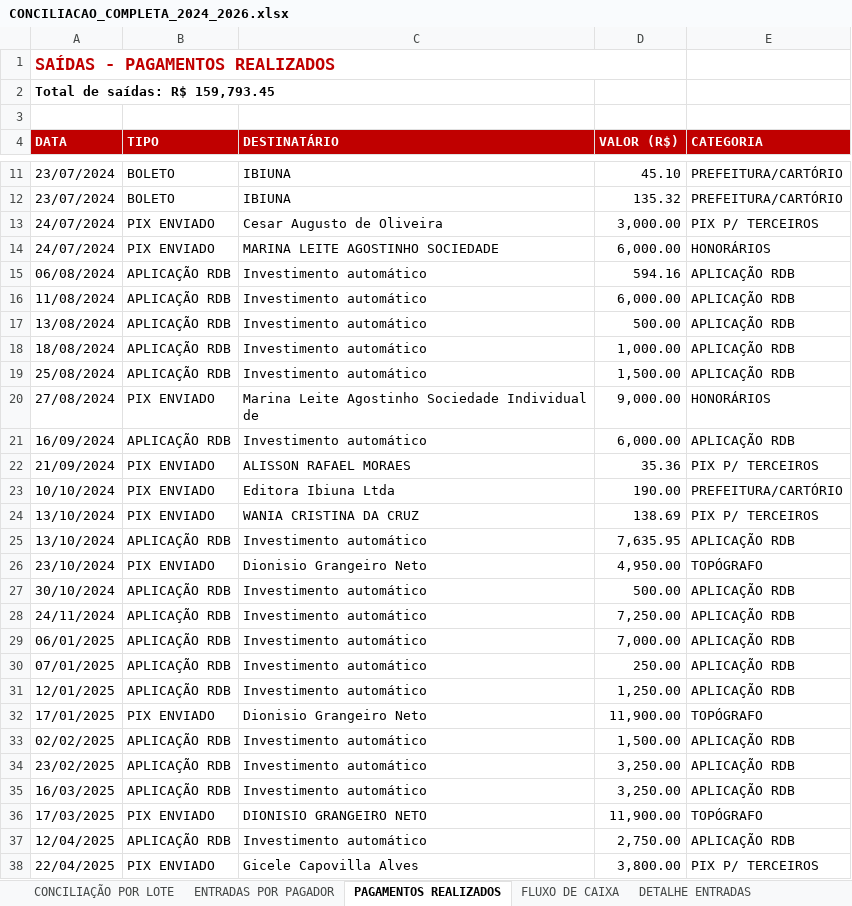
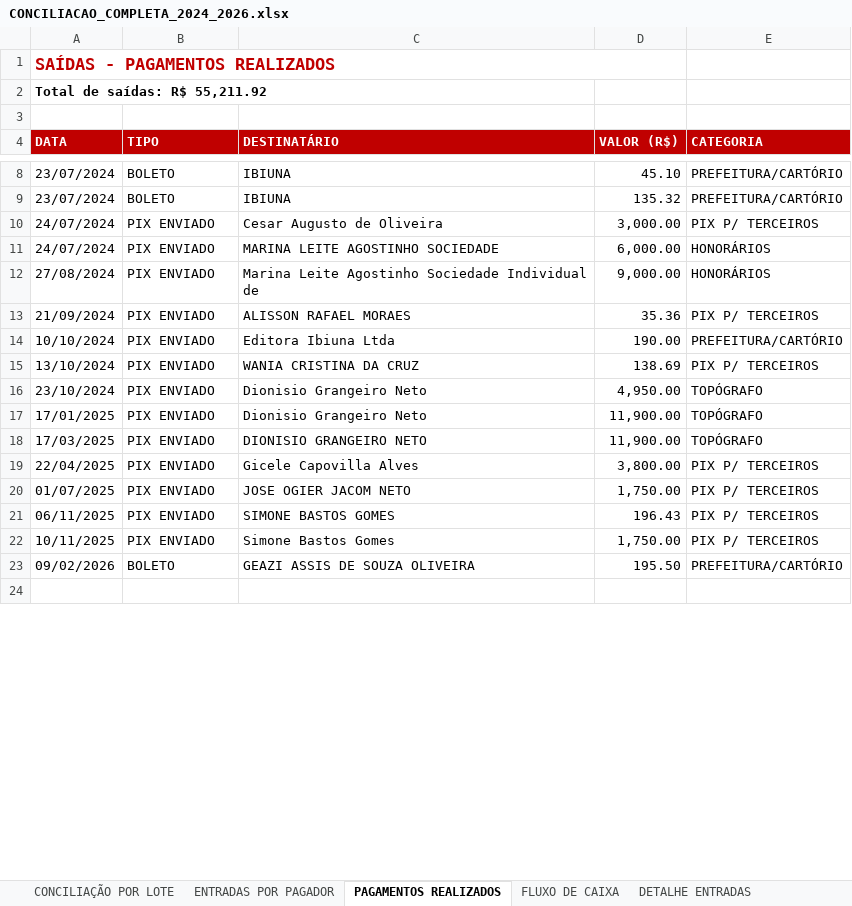
Before and after one commit to waniaccruz-bit/WANIA-CRUZ-REPOSITORIO, an Excel workbook: CONCILIACAO_COMPLETA_2024_2026.xlsx, sheet PAGAMENTOS REALIZADOS, drawn as a sheet; only a part is shown, gaps mark what is left out; the shorter side is filled out with more unchanged rows; values as stored, in another font and other column widths than the file's, no borders; the diff covers the shown part only; the diff names each change by its address in the sheet, - before the commit and + after, or states it on an @@ line.

```diff
--- a/CONCILIACAO_COMPLETA_2024_2026.xlsx (sheet PAGAMENTOS REALIZADOS)
+++ b/CONCILIACAO_COMPLETA_2024_2026.xlsx (sheet PAGAMENTOS REALIZADOS)
-A2 (DATA): Total de saídas: R$ 159,793.45
+A2 (DATA): Total de saídas: R$ 55,211.92
-row 15: 06/08/2024 | APLICAÇÃO RDB | Investimento automático | 594.16 | APLICAÇÃO RDB
-row 16: 11/08/2024 | APLICAÇÃO RDB | Investimento automático | 6,000.00 | APLICAÇÃO RDB
-row 17: 13/08/2024 | APLICAÇÃO RDB | Investimento automático | 500.00 | APLICAÇÃO RDB
-row 18: 18/08/2024 | APLICAÇÃO RDB | Investimento automático | 1,000.00 | APLICAÇÃO RDB
-row 19: 25/08/2024 | APLICAÇÃO RDB | Investimento automático | 1,500.00 | APLICAÇÃO RDB
-row 21: 16/09/2024 | APLICAÇÃO RDB | Investimento automático | 6,000.00 | APLICAÇÃO RDB
-row 25: 13/10/2024 | APLICAÇÃO RDB | Investimento automático | 7,635.95 | APLICAÇÃO RDB
-row 27: 30/10/2024 | APLICAÇÃO RDB | Investimento automático | 500.00 | APLICAÇÃO RDB
-row 28: 24/11/2024 | APLICAÇÃO RDB | Investimento automático | 7,250.00 | APLICAÇÃO RDB
-row 29: 06/01/2025 | APLICAÇÃO RDB | Investimento automático | 7,000.00 | APLICAÇÃO RDB
-row 30: 07/01/2025 | APLICAÇÃO RDB | Investimento automático | 250.00 | APLICAÇÃO RDB
-row 31: 12/01/2025 | APLICAÇÃO RDB | Investimento automático | 1,250.00 | APLICAÇÃO RDB
-row 33: 02/02/2025 | APLICAÇÃO RDB | Investimento automático | 1,500.00 | APLICAÇÃO RDB
-row 34: 23/02/2025 | APLICAÇÃO RDB | Investimento automático | 3,250.00 | APLICAÇÃO RDB
-row 35: 16/03/2025 | APLICAÇÃO RDB | Investimento automático | 3,250.00 | APLICAÇÃO RDB
-row 37: 12/04/2025 | APLICAÇÃO RDB | Investimento automático | 2,750.00 | APLICAÇÃO RDB
```
Also changed, not shown: 13 removed rows and 5 edited cells elsewhere in this sheet, sheet CONCILIAÇÃO POR LOTE, sheet FLUXO DE CAIXA, sheet DETALHE ENTRADAS, sheet ENTRADAS POR PAGADOR, sheet DIVERGÊNCIAS.
